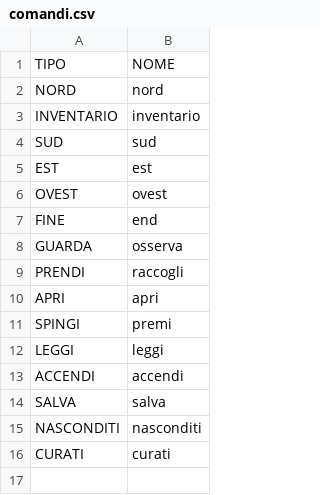
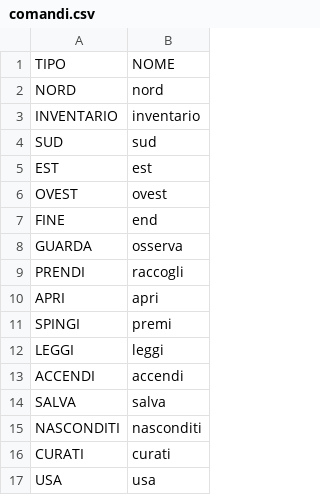
Before and after one commit to xLightingBlade/ProgettoMAP, a CSV file: resources/comandi.csv, drawn as a sheet; the diff names each change by its address in the sheet, - before the commit and + after, or states it on an @@ line.

```diff
--- a/resources/comandi.csv
+++ b/resources/comandi.csv
+row 17: USA | usa
```
Also changed, not shown: resources/oggetti.csv, 4 other files.
